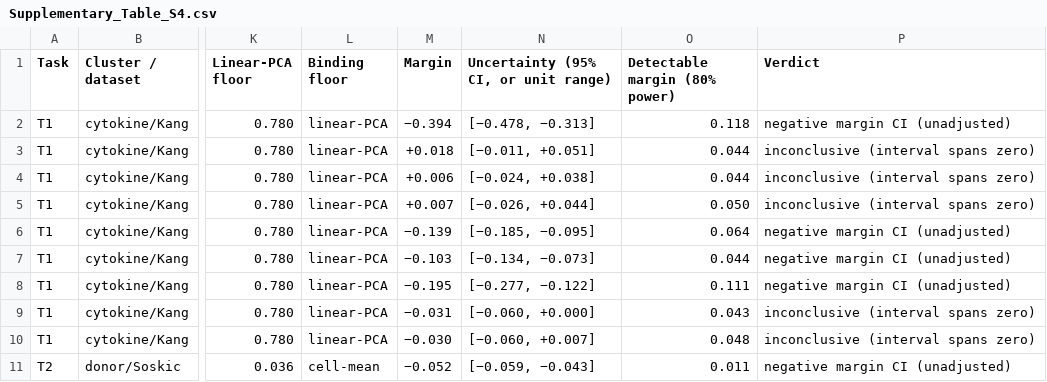
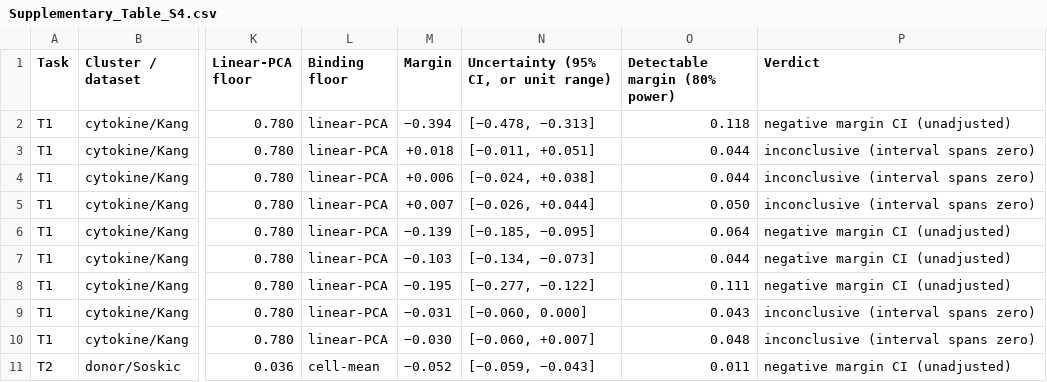
Before and after one commit to Chan-Hee/ivcbench, a CSV file: results/_paper/supplementary_tables/Supplementary_Table_S4.csv, drawn as a sheet; only a part is shown, gaps mark what is left out; the diff names each change by its address in the sheet, - before the commit and + after, or states it on an @@ line.

```diff
--- a/results/_paper/supplementary_tables/Supplementary_Table_S4.csv
+++ b/results/_paper/supplementary_tables/Supplementary_Table_S4.csv
-N9: [−0.060, +0.000]
+N9: [−0.060, 0.000]
```
Also changed, not shown: results/_paper/supplementary_tables/Supplementary_Table_S20.csv, 20 other files.
